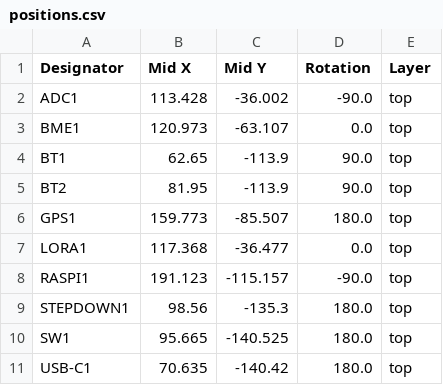
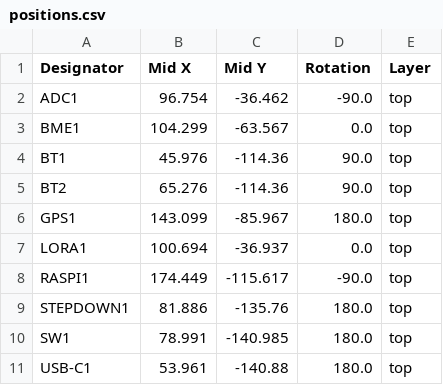
Before and after one commit to Project-SkyFall/CanSat-2023, a CSV file: GroundStation/PCB/Ground Station 2023/production/positions.csv, drawn as a sheet.

```diff
--- a/GroundStation/PCB/Ground Station 2023/production/positions.csv
+++ b/GroundStation/PCB/Ground Station 2023/production/positions.csv
@@ -1,11 +1,11 @@
 Designator,Mid X,Mid Y,Rotation,Layer
-ADC1,113.428,-36.002,-90.0,top
-BME1,120.973,-63.107,0.0,top
-BT1,62.65,-113.9,90.0,top
-BT2,81.95,-113.9,90.0,top
-GPS1,159.773,-85.507,180.0,top
-LORA1,117.368,-36.477,0.0,top
-RASPI1,191.123,-115.157,-90.0,top
-STEPDOWN1,98.56,-135.3,180.0,top
-SW1,95.665,-140.525,180.0,top
-USB-C1,70.635,-140.42,180.0,top
+ADC1,96.754,-36.462,-90.0,top
+BME1,104.299,-63.567,0.0,top
+BT1,45.976,-114.36,90.0,top
+BT2,65.276,-114.36,90.0,top
+GPS1,143.099,-85.967,180.0,top
+LORA1,100.694,-36.937,0.0,top
+RASPI1,174.449,-115.617,-90.0,top
+STEPDOWN1,81.886,-135.76,180.0,top
+SW1,78.991,-140.985,180.0,top
+USB-C1,53.961,-140.88,180.0,top
```
Also changed, not shown: 17 other files.
